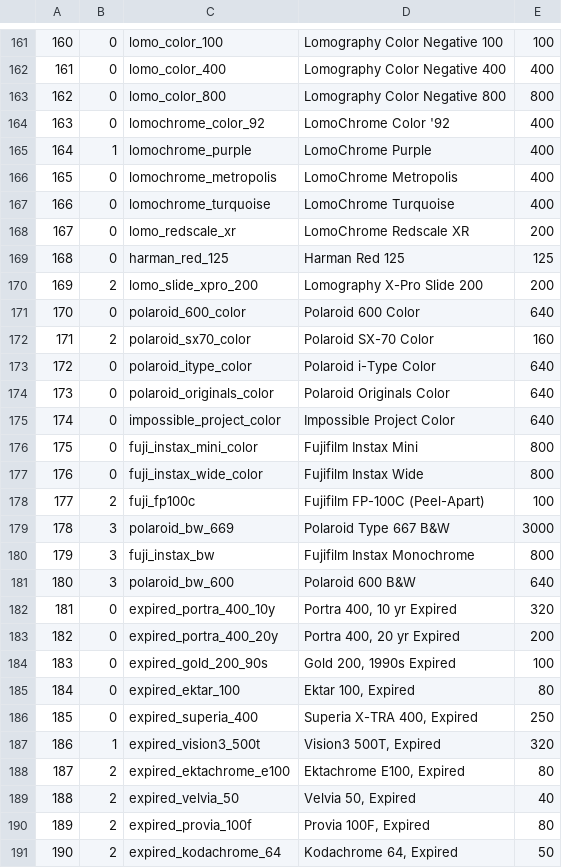
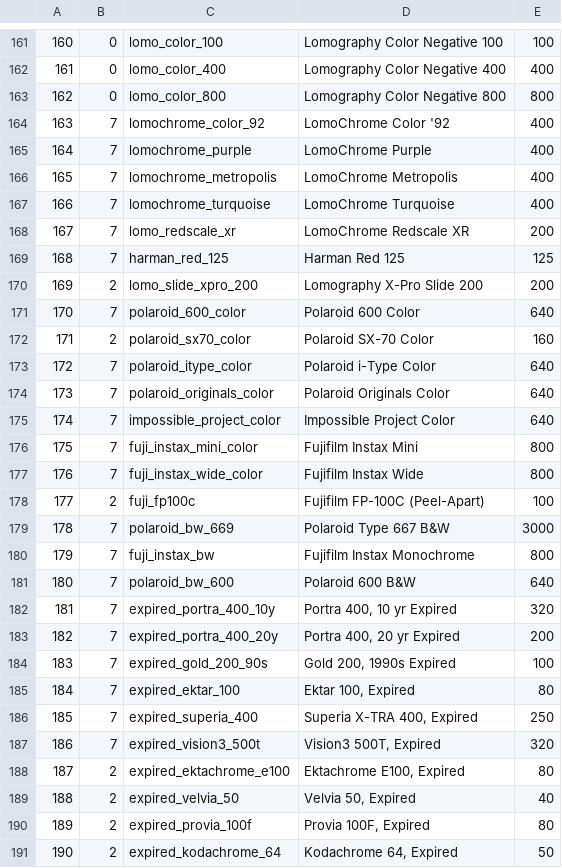
Before and after one commit to dhineshsdk/Film_camera, a TSV file: phase1-skeleton/src/main/assets/looks_index.tsv, drawn as a sheet; only a part is shown, gaps mark what is left out; the diff covers the shown part only.

```diff
--- a/phase1-skeleton/src/main/assets/looks_index.tsv
+++ b/phase1-skeleton/src/main/assets/looks_index.tsv
@@ -163,26 +163,26 @@
 162	0	lomo_color_800	Lomography Color Negative 800	800
-163	0	lomochrome_color_92	LomoChrome Color '92	400
-164	1	lomochrome_purple	LomoChrome Purple	400
-165	0	lomochrome_metropolis	LomoChrome Metropolis	400
-166	0	lomochrome_turquoise	LomoChrome Turquoise	400
-167	0	lomo_redscale_xr	LomoChrome Redscale XR	200
-168	0	harman_red_125	Harman Red 125	125
+163	7	lomochrome_color_92	LomoChrome Color '92	400
+164	7	lomochrome_purple	LomoChrome Purple	400
+165	7	lomochrome_metropolis	LomoChrome Metropolis	400
+166	7	lomochrome_turquoise	LomoChrome Turquoise	400
+167	7	lomo_redscale_xr	LomoChrome Redscale XR	200
+168	7	harman_red_125	Harman Red 125	125
 169	2	lomo_slide_xpro_200	Lomography X-Pro Slide 200	200
-170	0	polaroid_600_color	Polaroid 600 Color	640
+170	7	polaroid_600_color	Polaroid 600 Color	640
 171	2	polaroid_sx70_color	Polaroid SX-70 Color	160
-172	0	polaroid_itype_color	Polaroid i-Type Color	640
-173	0	polaroid_originals_color	Polaroid Originals Color	640
-174	0	impossible_project_color	Impossible Project Color	640
-175	0	fuji_instax_mini_color	Fujifilm Instax Mini	800
-176	0	fuji_instax_wide_color	Fujifilm Instax Wide	800
+172	7	polaroid_itype_color	Polaroid i-Type Color	640
+173	7	polaroid_originals_color	Polaroid Originals Color	640
+174	7	impossible_project_color	Impossible Project Color	640
+175	7	fuji_instax_mini_color	Fujifilm Instax Mini	800
+176	7	fuji_instax_wide_color	Fujifilm Instax Wide	800
 177	2	fuji_fp100c	Fujifilm FP-100C (Peel-Apart)	100
-178	3	polaroid_bw_669	Polaroid Type 667 B&W	3000
-179	3	fuji_instax_bw	Fujifilm Instax Monochrome	800
-180	3	polaroid_bw_600	Polaroid 600 B&W	640
-181	0	expired_portra_400_10y	Portra 400, 10 yr Expired	320
-182	0	expired_portra_400_20y	Portra 400, 20 yr Expired	200
-183	0	expired_gold_200_90s	Gold 200, 1990s Expired	100
-184	0	expired_ektar_100	Ektar 100, Expired	80
-185	0	expired_superia_400	Superia X-TRA 400, Expired	250
-186	1	expired_vision3_500t	Vision3 500T, Expired	320
+178	7	polaroid_bw_669	Polaroid Type 667 B&W	3000
+179	7	fuji_instax_bw	Fujifilm Instax Monochrome	800
+180	7	polaroid_bw_600	Polaroid 600 B&W	640
+181	7	expired_portra_400_10y	Portra 400, 10 yr Expired	320
+182	7	expired_portra_400_20y	Portra 400, 20 yr Expired	200
+183	7	expired_gold_200_90s	Gold 200, 1990s Expired	100
+184	7	expired_ektar_100	Ektar 100, Expired	80
+185	7	expired_superia_400	Superia X-TRA 400, Expired	250
+186	7	expired_vision3_500t	Vision3 500T, Expired	320
 187	2	expired_ektachrome_e100	Ektachrome E100, Expired	80
```
Also changed, not shown: 35 edited cells elsewhere in this file, 6 other files.
